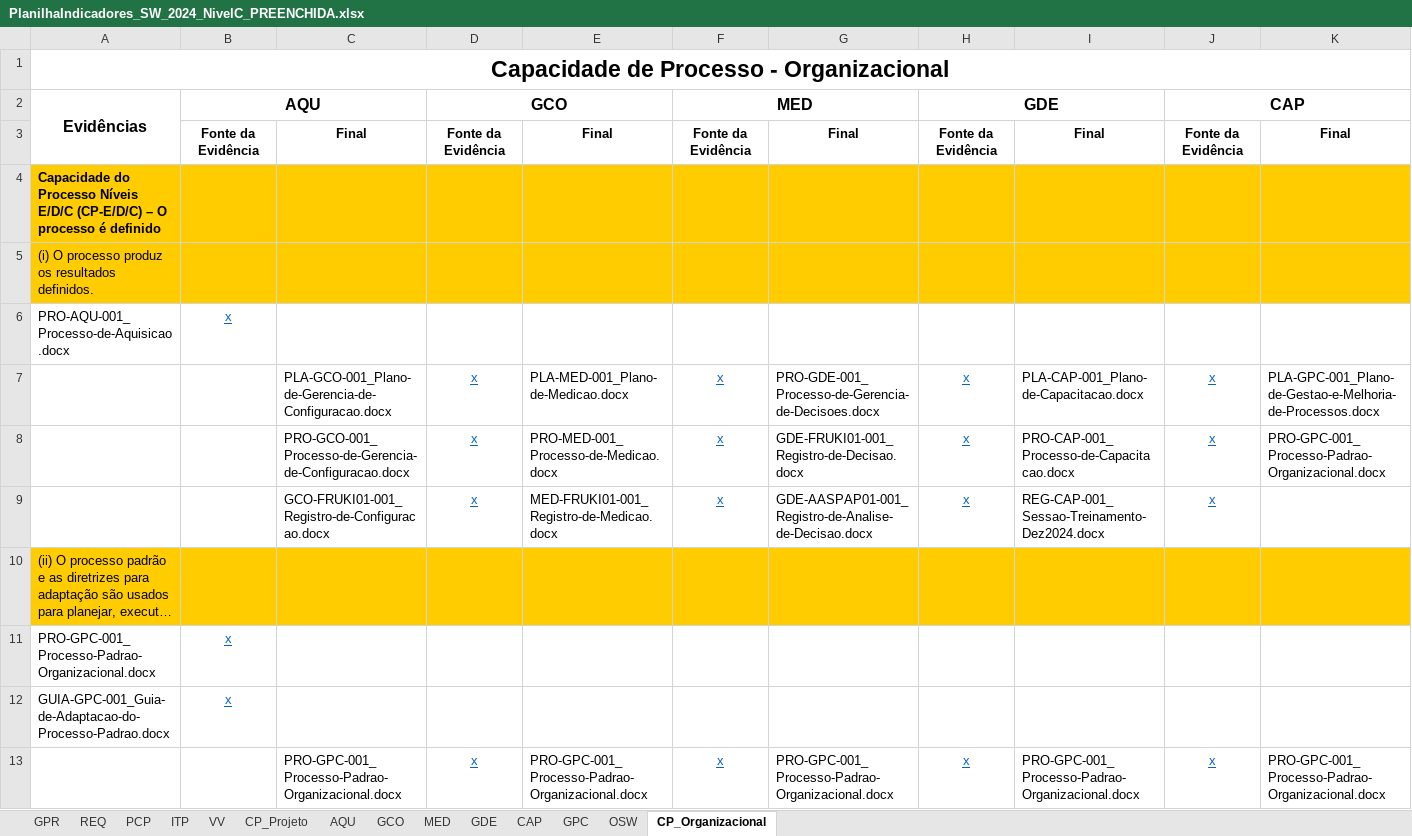
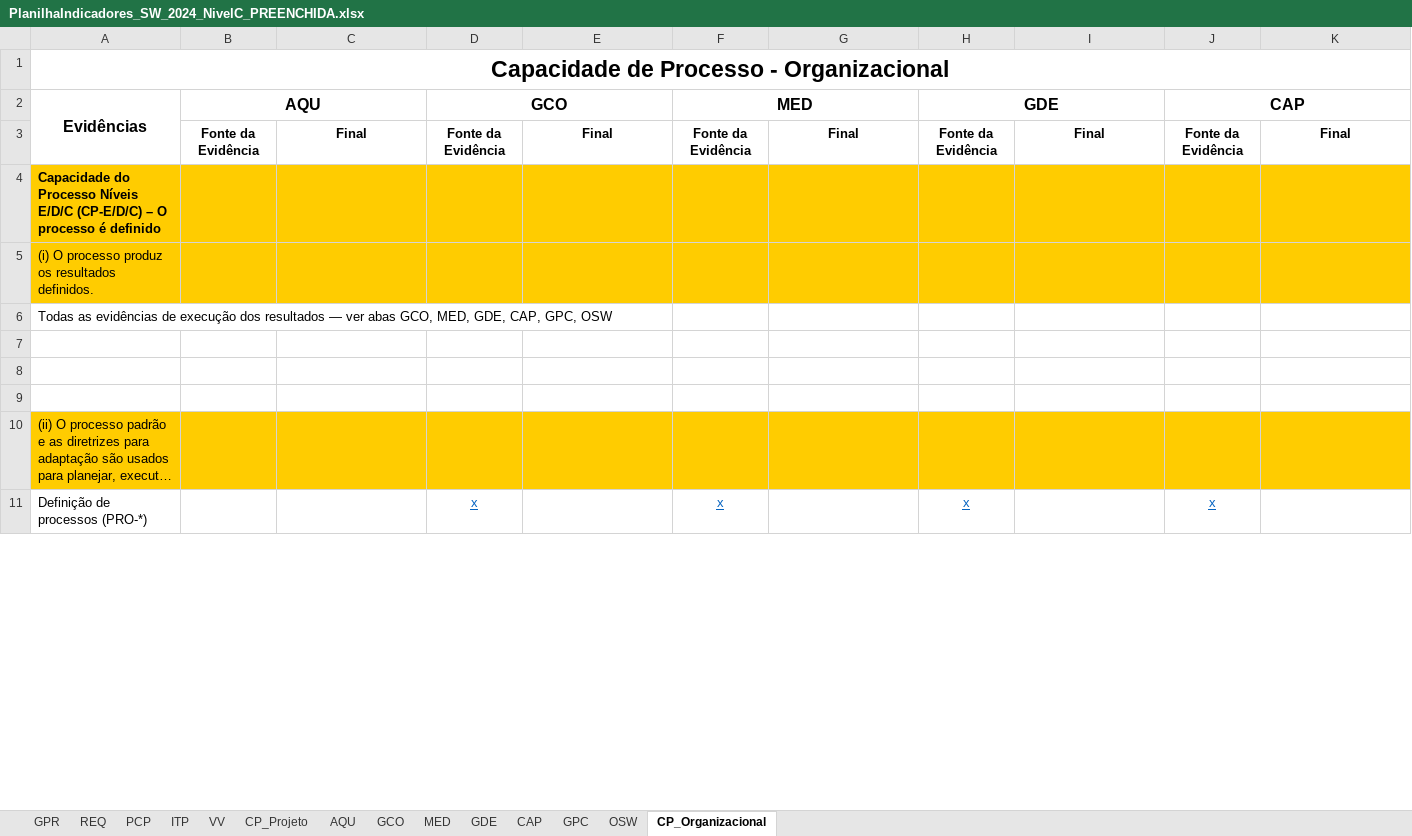
Before and after one commit to abraao05/MPS-repository, an Excel workbook: mps-nivel-c/_interno/PlanilhaIndicadores_SW_2024_NivelC_PREENCHIDA.xlsx, sheet CP_Organizacional, drawn as a sheet; only a part is shown; long unchanged cells end in …; values as stored, in another font and other column widths than the file's, no borders; removed rows and columns are numbered as before the commit, all else as after; rows hold the shown columns only; the diff covers the shown part only; the diff names each change by its address in the sheet, - before the commit and + after, or states it on an @@ line.

```diff
--- a/mps-nivel-c/_interno/PlanilhaIndicadores_SW_2024_NivelC_PREENCHIDA.xlsx (sheet CP_Organizacional)
+++ b/mps-nivel-c/_interno/PlanilhaIndicadores_SW_2024_NivelC_PREENCHIDA.xlsx (sheet CP_Organizacional)
-row 6: PRO-AQU-001_Processo-de-Aquisicao.docx | x
+row 6: Todas as evidências de execução dos resultados — ver abas GCO, MED, GDE, CAP, GPC, OSW
-row 7:  |  | PLA-GCO-001_Plano-de-Gerencia-de-Configuracao.docx | x | PLA-MED-001_Plano-de-Medicao.docx | x | PRO-GDE-001_Processo-de-Gerencia-de-Decisoes.docx | x | PLA-CAP-001_Plano-de-Capacitacao.docx | x | PLA-GPC-001_Plano-de-Gestao-e-Melhoria-de-Processos.docx
+row 7: (empty)
-row 8:  |  | PRO-GCO-001_Processo-de-Gerencia-de-Configuracao.docx | x | PRO-MED-001_Processo-de-Medicao.docx | x | GDE-FRUKI01-001_Registro-de-Decisao.docx | x | PRO-CAP-001_Processo-de-Capacitacao.docx | x | PRO-GPC-001_Processo-Padrao-Organizacional.docx
+row 8: (empty)
-row 9:  |  | GCO-FRUKI01-001_Registro-de-Configuracao.docx | x | MED-FRUKI01-001_Registro-de-Medicao.docx | x | GDE-AASPAP01-001_Registro-de-Analise-de-Decisao.docx | x | REG-CAP-001_Sessao-Treinamento-Dez2024.docx | x
+row 9: (empty)
-row 11: PRO-GPC-001_Processo-Padrao-Organizacional.docx | x
-row 12: GUIA-GPC-001_Guia-de-Adaptacao-do-Processo-Padrao.docx | x
-row 13:  |  | PRO-GPC-001_Processo-Padrao-Organizacional.docx | x | PRO-GPC-001_Processo-Padrao-Organizacional.docx | x | PRO-GPC-001_Processo-Padrao-Organizacional.docx | x | PRO-GPC-001_Processo-Padrao-Organizacional.docx | x | PRO-GPC-001_Processo-Padrao-Organizacional.docx
+row 11: Definição de processos (PRO-*) |  |  | x |  | x |  | x |  | x
```
Also changed, not shown: 13 added rows, 11 removed rows and 120 edited cells elsewhere in this sheet, sheet GPR, sheet CP_Projeto, sheet VV, sheet REQ, sheet ITP, sheet AQU, 7 more sheets, 1 other file.
